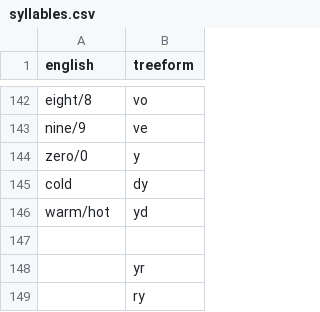
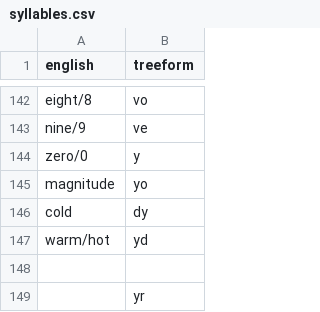
Before and after one commit to TreeTopThinking/Treeform, a CSV file: Dictionary/syllables.csv, drawn as a sheet; only a part is shown, gaps mark what is left out; the shorter side is filled out with more unchanged rows.

Commit message:
Adding "magnitude" to "syllables.csv"

```diff
--- a/Dictionary/syllables.csv
+++ b/Dictionary/syllables.csv
@@ -144,2 +144,3 @@ nine/9,ve
 zero/0,y
+magnitude,yo
 cold,dy
```
